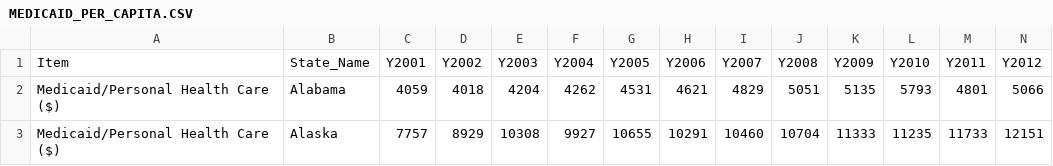
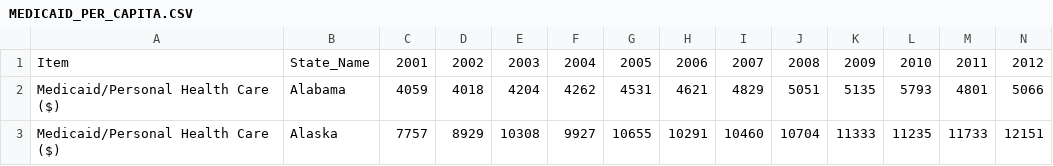
Before and after one commit to jag0717/UCB-Project2, a CSV file: cleanData/MEDICAID_PER_CAPITA.CSV, drawn as a sheet; only a part is shown; the diff covers the shown part only; the diff names each change by its address in the sheet, - before the commit and + after, or states it on an @@ line.

Commit message:
updating column names to just have years

```diff
--- a/cleanData/MEDICAID_PER_CAPITA.CSV
+++ b/cleanData/MEDICAID_PER_CAPITA.CSV
-C1: Y2001
+C1: 2001
-D1: Y2002
+D1: 2002
-E1: Y2003
+E1: 2003
-F1: Y2004
+F1: 2004
-G1: Y2005
+G1: 2005
-H1: Y2006
+H1: 2006
-I1: Y2007
+I1: 2007
-J1: Y2008
+J1: 2008
-K1: Y2009
+K1: 2009
-L1: Y2010
+L1: 2010
-M1: Y2011
+M1: 2011
-N1: Y2012
+N1: 2012
```
Also changed, not shown: 2 edited cells elsewhere in this file, cleanData/MEDICAID_POPULATION.CSV, cleanData/MEDICAID_TOTAL_SPENDING.CSV, 12 other files.
